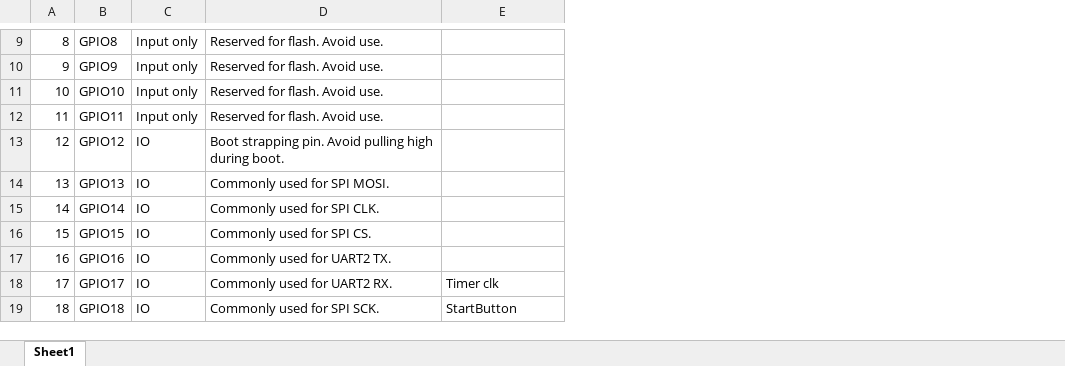
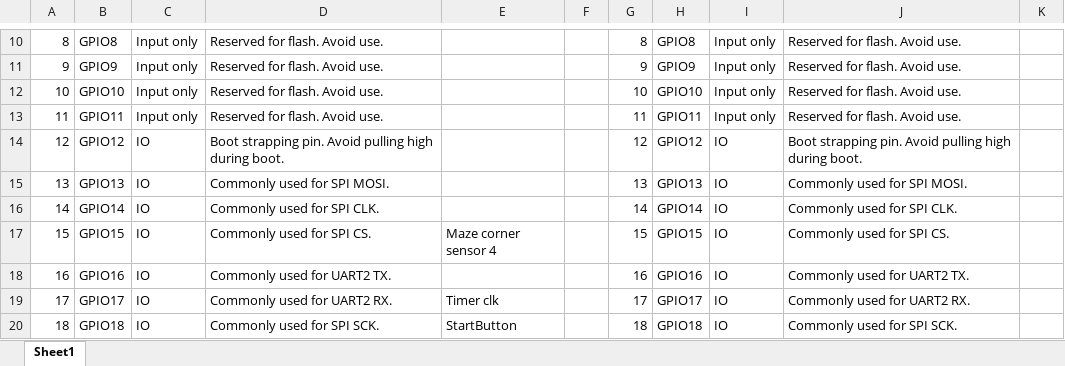
Before and after one commit to KhaosHydra/Final-Project, an Excel workbook: Pin Assignments.xlsx, sheet Sheet1, drawn as a sheet; only a part is shown, gaps mark what is left out; values as stored, in another font and other column widths than the file's, no borders; table styles not drawn; addresses are those after the commit; the diff covers the shown part only; the diff names each change by its address in the sheet, - before the commit and + after, or states it on an @@ line.

```diff
--- a/Pin Assignments.xlsx (sheet Sheet1)
+++ b/Pin Assignments.xlsx (sheet Sheet1)
+column F, empty
+column G, rows 10-20: 8 | 9 | 10 | 11 | 12 | 13 | 14 | 15 | 16 | 17 | 18
+column H, rows 10-20: GPIO8 | GPIO9 | GPIO10 | GPIO11 | GPIO12 | GPIO13 | GPIO14 | GPIO15 | GPIO16 | GPIO17 | GPIO18
+column I, rows 10-20: Input only | Input only | Input only | Input only | IO | IO | IO | IO | IO | IO | IO
+column J, rows 10-20: Reserved for flash. Avoid use. | Reserved for flash. Avoid use. | Reserved for flash. Avoid use. | Reserved for flash. Avoid use. | Boot strapping pin. Avoid pulling high during boot. | Commonly used for SPI MOSI. | Commonly used for SPI CLK. | Commonly used for SPI CS. | Commonly used for UART2 TX. | Commonly used for UART2 RX. | Commonly used for SPI SCK.
+column K, empty
-E17: (empty)
+E17: Maze corner sensor 4
```
Also changed, not shown: 1 added row and 12 edited cells elsewhere in this sheet, 1 other file.
